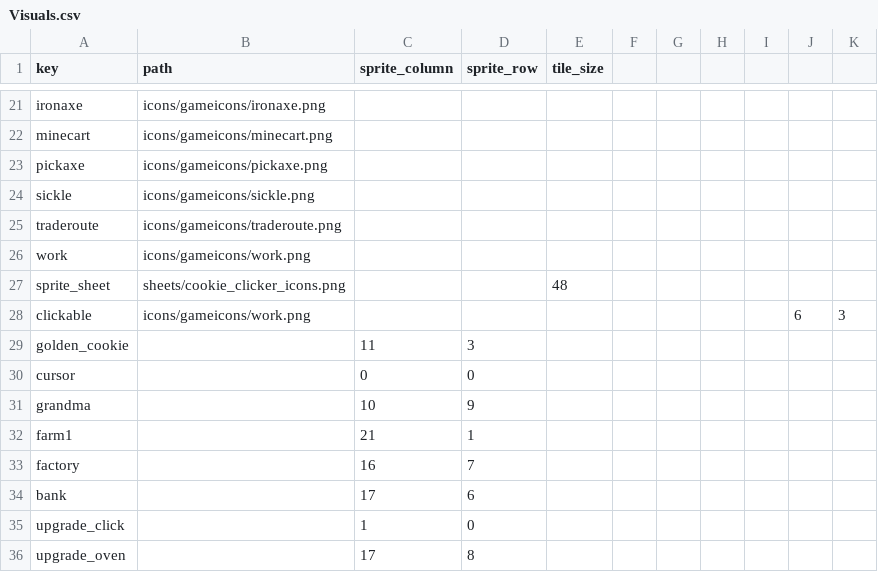
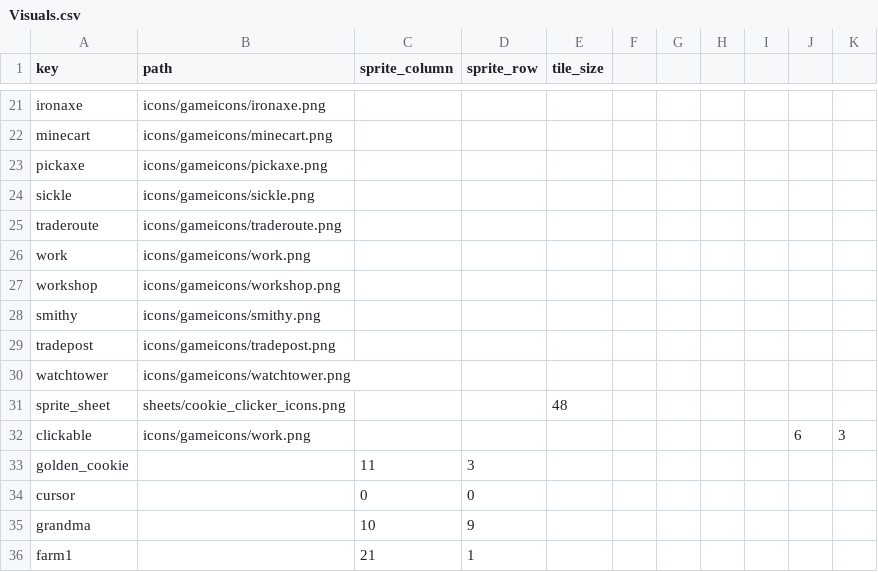
Before and after one commit to null-brain-true/comp2165-prototype-3, a CSV file: Assets/StreamingAssets/Data/Visuals.csv, drawn as a sheet; only a part is shown, gaps mark what is left out; the shorter side is filled out with more unchanged rows; the diff names each change by its address in the sheet, - before the commit and + after, or states it on an @@ line.

```diff
--- a/Assets/StreamingAssets/Data/Visuals.csv
+++ b/Assets/StreamingAssets/Data/Visuals.csv
+row 27: workshop | icons/gameicons/workshop.png
+row 28: smithy | icons/gameicons/smithy.png
+row 29: tradepost | icons/gameicons/tradepost.png
+row 30: watchtower | icons/gameicons/watchtower.png
```
Also changed, not shown: Assets/StreamingAssets/Data/Buildings.csv, Student Content/Buildings.csv, 14 other files.
